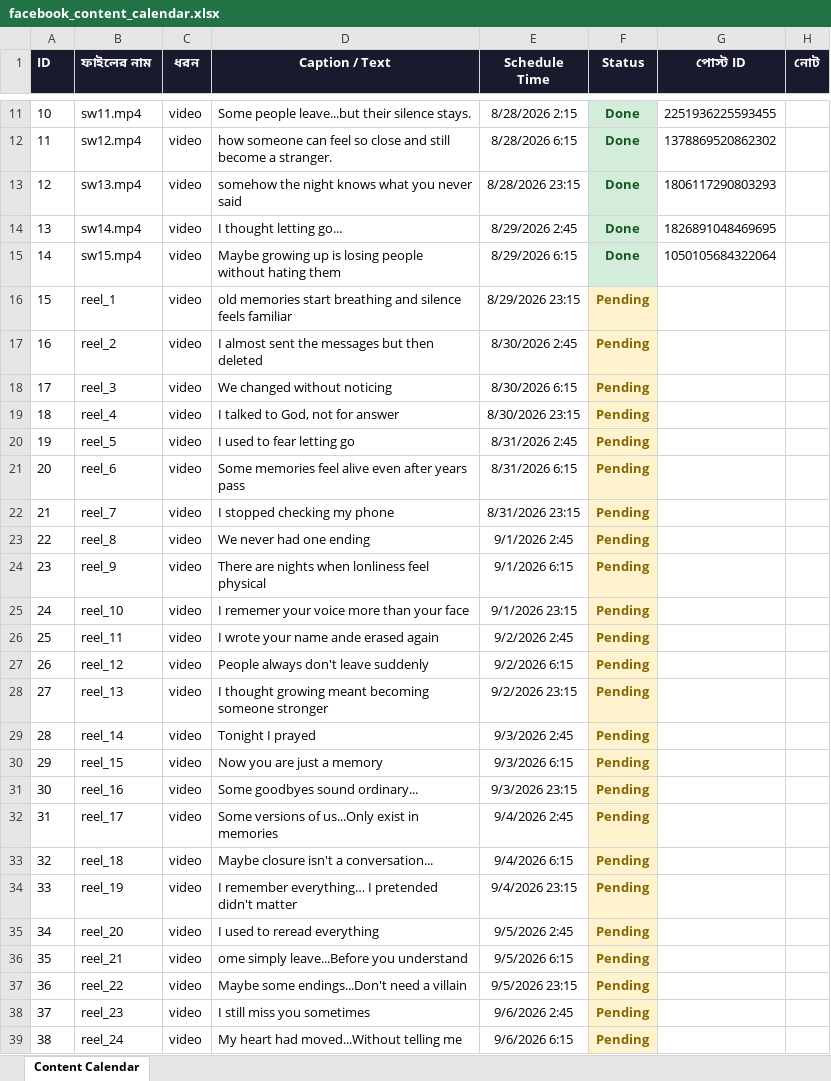
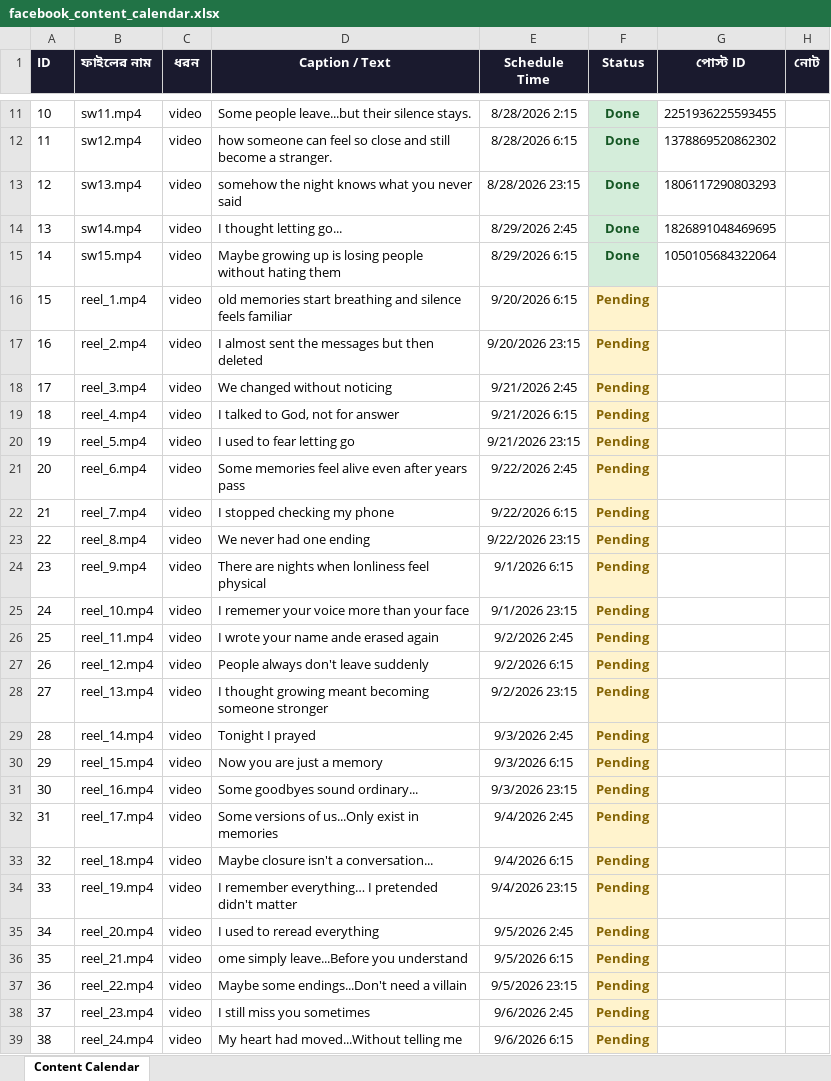
Before and after one commit to niru799x-beep/fb-autoposter-whisper, an Excel workbook: facebook_content_calendar.xlsx, sheet Content Calendar, drawn as a sheet; only a part is shown, gaps mark what is left out; values as stored, in another font and other column widths than the file's, no borders; the diff covers the shown part only; the diff names each change by its address in the sheet, - before the commit and + after, or states it on an @@ line.

Commit message:
Add files via upload

```diff
--- a/facebook_content_calendar.xlsx (sheet Content Calendar)
+++ b/facebook_content_calendar.xlsx (sheet Content Calendar)
-B16 (ফাইলের নাম): reel_1
+B16 (ফাইলের নাম): reel_1.mp4
-E16 (Schedule Time): 8/29/2026 23:15
+E16 (Schedule Time): 9/20/2026 6:15
-B17 (ফাইলের নাম): reel_2
+B17 (ফাইলের নাম): reel_2.mp4
-E17 (Schedule Time): 8/30/2026 2:45
+E17 (Schedule Time): 9/20/2026 23:15
-B18 (ফাইলের নাম): reel_3
+B18 (ফাইলের নাম): reel_3.mp4
-E18 (Schedule Time): 8/30/2026 6:15
+E18 (Schedule Time): 9/21/2026 2:45
-B19 (ফাইলের নাম): reel_4
+B19 (ফাইলের নাম): reel_4.mp4
-E19 (Schedule Time): 8/30/2026 23:15
+E19 (Schedule Time): 9/21/2026 6:15
-B20 (ফাইলের নাম): reel_5
+B20 (ফাইলের নাম): reel_5.mp4
-E20 (Schedule Time): 8/31/2026 2:45
+E20 (Schedule Time): 9/21/2026 23:15
-B21 (ফাইলের নাম): reel_6
+B21 (ফাইলের নাম): reel_6.mp4
-E21 (Schedule Time): 8/31/2026 6:15
+E21 (Schedule Time): 9/22/2026 2:45
-B22 (ফাইলের নাম): reel_7
+B22 (ফাইলের নাম): reel_7.mp4
-E22 (Schedule Time): 8/31/2026 23:15
+E22 (Schedule Time): 9/22/2026 6:15
-B23 (ফাইলের নাম): reel_8
+B23 (ফাইলের নাম): reel_8.mp4
-E23 (Schedule Time): 9/1/2026 2:45
+E23 (Schedule Time): 9/22/2026 23:15
-B24 (ফাইলের নাম): reel_9
+B24 (ফাইলের নাম): reel_9.mp4
-B25 (ফাইলের নাম): reel_10
+B25 (ফাইলের নাম): reel_10.mp4
-B26 (ফাইলের নাম): reel_11
+B26 (ফাইলের নাম): reel_11.mp4
-B27 (ফাইলের নাম): reel_12
+B27 (ফাইলের নাম): reel_12.mp4
-B28 (ফাইলের নাম): reel_13
+B28 (ফাইলের নাম): reel_13.mp4
-B29 (ফাইলের নাম): reel_14
+B29 (ফাইলের নাম): reel_14.mp4
-B30 (ফাইলের নাম): reel_15
+B30 (ফাইলের নাম): reel_15.mp4
-B31 (ফাইলের নাম): reel_16
+B31 (ফাইলের নাম): reel_16.mp4
-B32 (ফাইলের নাম): reel_17
+B32 (ফাইলের নাম): reel_17.mp4
-B33 (ফাইলের নাম): reel_18
+B33 (ফাইলের নাম): reel_18.mp4
-B34 (ফাইলের নাম): reel_19
+B34 (ফাইলের নাম): reel_19.mp4
-B35 (ফাইলের নাম): reel_20
+B35 (ফাইলের নাম): reel_20.mp4
-B36 (ফাইলের নাম): reel_21
+B36 (ফাইলের নাম): reel_21.mp4
-B37 (ফাইলের নাম): reel_22
+B37 (ফাইলের নাম): reel_22.mp4
-B38 (ফাইলের নাম): reel_23
+B38 (ফাইলের নাম): reel_23.mp4
-B39 (ফাইলের নাম): reel_24
+B39 (ফাইলের নাম): reel_24.mp4
```
Also changed, not shown: 37 edited cells elsewhere in this sheet.
